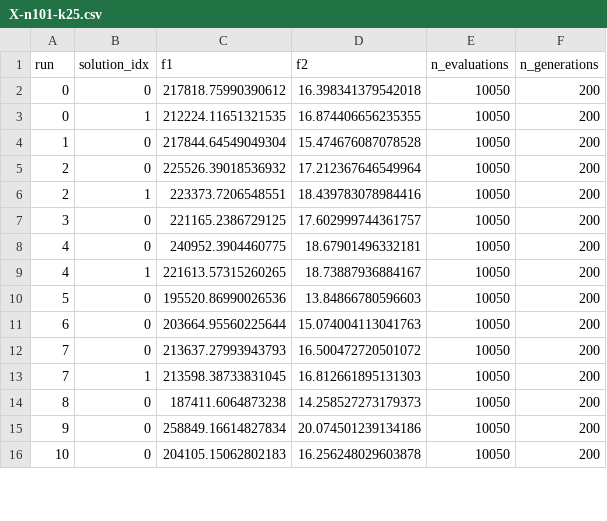
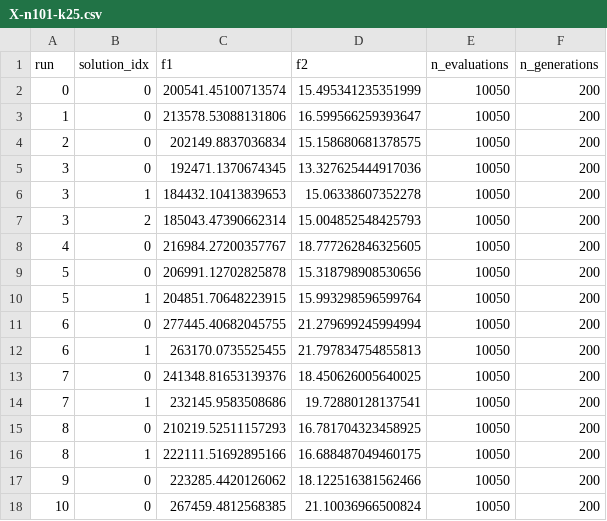
Before and after one commit to nikolalukic167/bao_cvrp, a CSV file: experiments/nsga2/cluster_first/X-n101-k25.csv, drawn as a sheet; only a part is shown; the diff covers the shown part only.

```diff
--- a/experiments/nsga2/cluster_first/X-n101-k25.csv
+++ b/experiments/nsga2/cluster_first/X-n101-k25.csv
@@ -1,16 +1,18 @@
 run,solution_idx,f1,f2,n_evaluations,n_generations
-0,0,217818.75990390612,16.398341379542018,10050,200
-0,1,212224.11651321535,16.874406656235355,10050,200
-1,0,217844.64549049304,15.474676087078528,10050,200
-2,0,225526.39018536932,17.212367646549964,10050,200
-2,1,223373.7206548551,18.439783078984416,10050,200
-3,0,221165.2386729125,17.602999744361757,10050,200
-4,0,240952.3904460775,18.67901496332181,10050,200
-4,1,221613.57315260265,18.73887936884167,10050,200
-5,0,195520.86990026536,13.84866780596603,10050,200
-6,0,203664.95560225644,15.074004113041763,10050,200
-7,0,213637.27993943793,16.500472720501072,10050,200
-7,1,213598.38733831045,16.812661895131303,10050,200
-8,0,187411.6064873238,14.258527273179373,10050,200
-9,0,258849.16614827834,20.074501239134186,10050,200
-10,0,204105.15062802183,16.256248029603878,10050,200
+0,0,200541.45100713574,15.495341235351999,10050,200
+1,0,213578.53088131806,16.599566259393647,10050,200
+2,0,202149.8837036834,15.158680681378575,10050,200
+3,0,192471.1370674345,13.327625444917036,10050,200
+3,1,184432.10413839653,15.06338607352278,10050,200
+3,2,185043.47390662314,15.004852548425793,10050,200
+4,0,216984.27200357767,18.777262846325605,10050,200
+5,0,206991.12702825878,15.318798908530656,10050,200
+5,1,204851.70648223915,15.993298596599764,10050,200
+6,0,277445.40682045755,21.279699245994994,10050,200
+6,1,263170.0735525455,21.797834754855813,10050,200
+7,0,241348.81653139376,18.450626005640025,10050,200
+7,1,232145.9583508686,19.72880128137541,10050,200
+8,0,210219.52511157293,16.781704323458925,10050,200
+8,1,222111.51692895166,16.688487049460175,10050,200
+9,0,223285.4420126062,18.122516381562466,10050,200
+10,0,267459.4812568385,21.10036966500824,10050,200
```
Also changed, not shown: 6 added rows, 1 removed row and 50 edited cells elsewhere in this file, experiments/nsga2/cluster_first/X-n200-k36.csv, experiments/spea2/cluster_first/X-n200-k36.csv, 11 other files.
